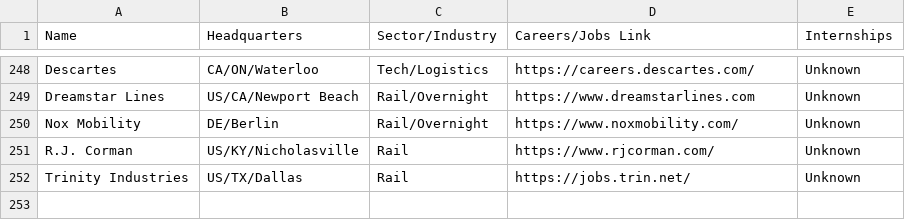
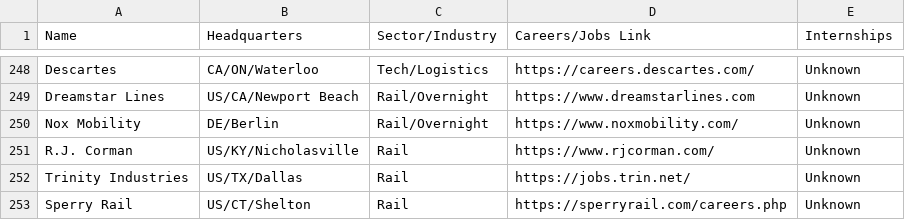
Before and after one commit to davidbailey/tum, a CSV file: companies.csv, drawn as a sheet; only a part is shown, gaps mark what is left out; the diff names each change by its address in the sheet, - before the commit and + after, or states it on an @@ line.

Commit message:
Update companies.csv

```diff
--- a/companies.csv
+++ b/companies.csv
+row 253: Sperry Rail | US/CT/Shelton | Rail | https://sperryrail.com/careers.php | Unknown
```
